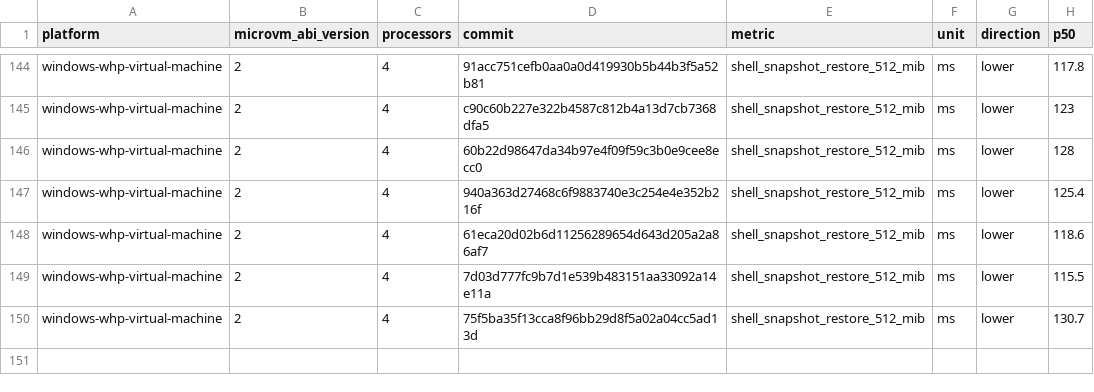
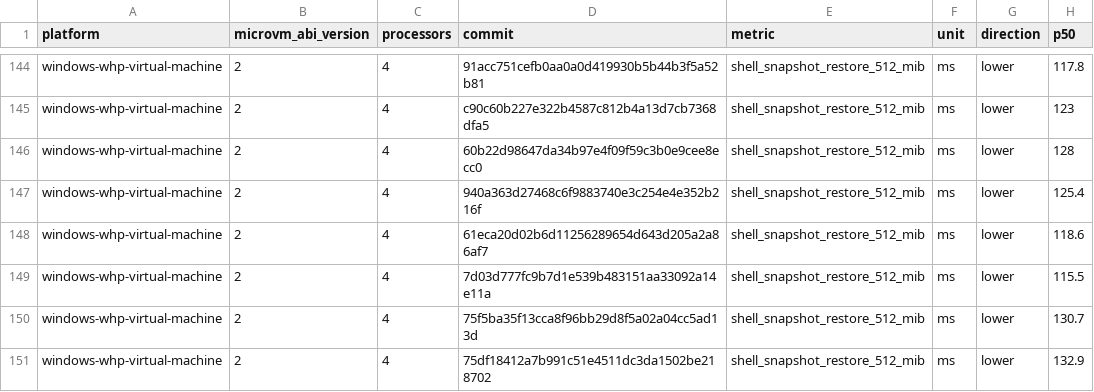
Before and after one commit to agent-next/nvx, a CSV file: data/windows-whp-virtual-machine-microvm-v2-4vcpu.csv, drawn as a sheet; only a part is shown, gaps mark what is left out.

```diff
--- a/data/windows-whp-virtual-machine-microvm-v2-4vcpu.csv
+++ b/data/windows-whp-virtual-machine-microvm-v2-4vcpu.csv
@@ -150 +150,2 @@ windows-whp-virtual-machine,2,4,7d03d777fc9b7d1e539b483151aa33092a14e11a,shell_s
 windows-whp-virtual-machine,2,4,75f5ba35f13cca8f96bb29d8f5a02a04cc5ad13d,shell_snapshot_restore_512_mib,ms,lower,130.7
+windows-whp-virtual-machine,2,4,75df18412a7b991c51e4511dc3da1502be218702,shell_snapshot_restore_512_mib,ms,lower,132.9
```
Also changed, not shown: data/linux-kvm-virtual-machine-microvm-v2-1vcpu.csv, data/linux-mshv-virtual-machine-microvm-v2-1vcpu.csv, 9 other files.
